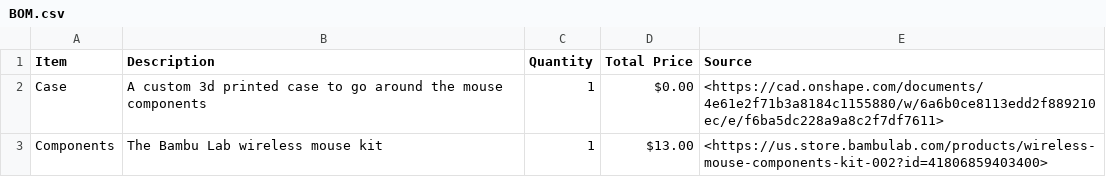
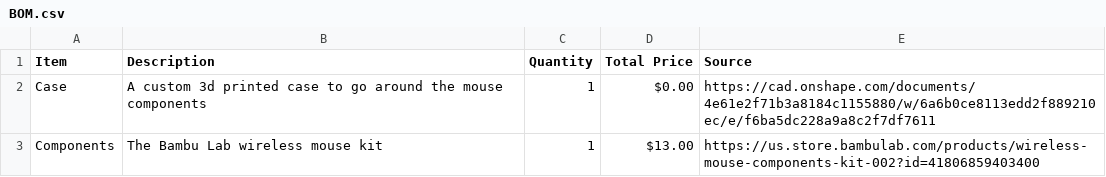
Before and after one commit to araschke001-commits/MouSE-6, a CSV file: BOM.csv, drawn as a sheet.

Commit message:
Update BOM.csv

```diff
--- a/BOM.csv
+++ b/BOM.csv
@@ -1,3 +1,3 @@
 Item,Description,Quantity,Total Price,Source
-"Case","A custom 3d printed case to go around the mouse components",1,"$0.00",<https://cad.onshape.com/documents/4e61e2f71b3a8184c1155880/w/6a6b0ce8113edd2f889210ec/e/f6ba5dc228a9a8c2f7df7611>
-"Components","The Bambu Lab wireless mouse kit",1,"$13.00",<https://us.store.bambulab.com/products/wireless-mouse-components-kit-002?id=41806859403400>
+"Case","A custom 3d printed case to go around the mouse components",1,"$0.00",https://cad.onshape.com/documents/4e61e2f71b3a8184c1155880/w/6a6b0ce8113edd2f889210ec/e/f6ba5dc228a9a8c2f7df7611
+"Components","The Bambu Lab wireless mouse kit",1,"$13.00",https://us.store.bambulab.com/products/wireless-mouse-components-kit-002?id=41806859403400
```
